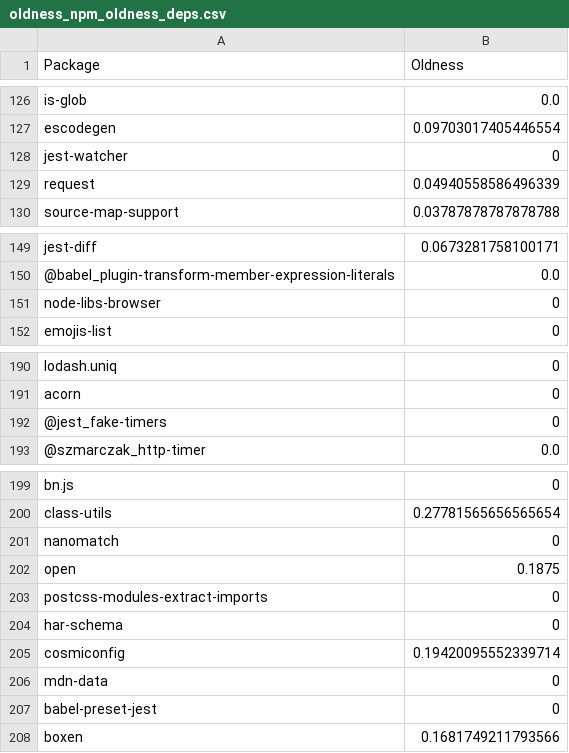
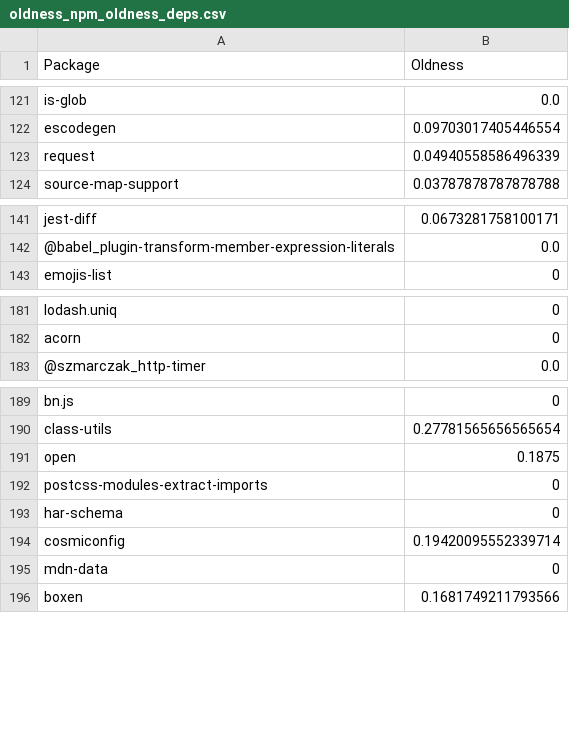
Before and after one commit to donald-pinckney/pacsolve, a CSV file: slurm/oldness_npm_oldness_deps.csv, drawn as a sheet; only a part is shown, gaps mark what is left out; the diff covers the shown part only; the diff names each change by its address in the sheet, - before the commit and + after, or states it on an @@ line.

```diff
--- a/slurm/oldness_npm_oldness_deps.csv
+++ b/slurm/oldness_npm_oldness_deps.csv
-row 128: jest-watcher | 0
-row 151: node-libs-browser | 0
-row 192: @jest_fake-timers | 0
-row 201: nanomatch | 0
-row 207: babel-preset-jest | 0
```
Also changed, not shown: 38 removed rows and 2 edited cells elsewhere in this file, slurm/oldness_vanilla.csv, 2 other files.
